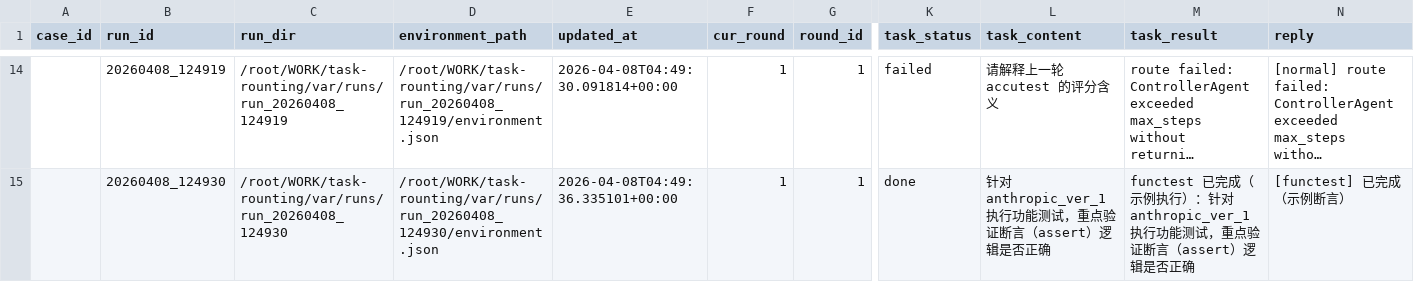
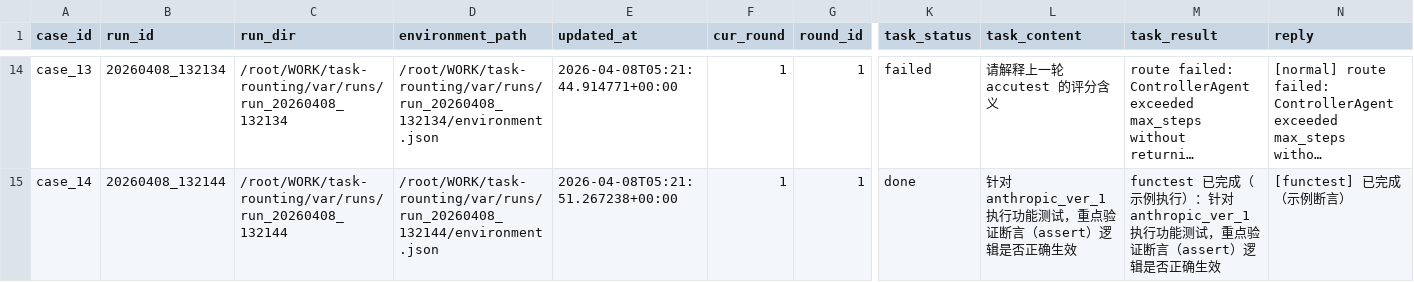
Before and after one commit to syy12335/task-router, a CSV file: var/reports/cases_merged.csv, drawn as a sheet; only a part is shown, gaps mark what is left out; long unchanged cells end in …; the diff covers the shown part only; the diff names each change by its address in the sheet, - before the commit and + after, or states it on an @@ line.

```diff
--- a/var/reports/cases_merged.csv
+++ b/var/reports/cases_merged.csv
-A14 (case_id): (empty)
+A14 (case_id): case_13
-B14 (run_id): 20260408_124919
+B14 (run_id): 20260408_132134
-C14 (run_dir): /root/WORK/task-rounting/var/runs/run_20260408_124919
+C14 (run_dir): /root/WORK/task-rounting/var/runs/run_20260408_132134
-D14 (environment_path): /root/WORK/task-rounting/var/runs/run_20260408_124919/environment.json
+D14 (environment_path): /root/WORK/task-rounting/var/runs/run_20260408_132134/environment.json
-E14 (updated_at): 2026-04-08T04:49:30.091814+00:00
+E14 (updated_at): 2026-04-08T05:21:44.914771+00:00
-A15 (case_id): (empty)
+A15 (case_id): case_14
-B15 (run_id): 20260408_124930
+B15 (run_id): 20260408_132144
-C15 (run_dir): /root/WORK/task-rounting/var/runs/run_20260408_124930
+C15 (run_dir): /root/WORK/task-rounting/var/runs/run_20260408_132144
-D15 (environment_path): /root/WORK/task-rounting/var/runs/run_20260408_124930/environment.json
+D15 (environment_path): /root/WORK/task-rounting/var/runs/run_20260408_132144/environment.json
-E15 (updated_at): 2026-04-08T04:49:36.335101+00:00
+E15 (updated_at): 2026-04-08T05:21:51.267238+00:00
-L15 (task_content): …是否正确
+L15 (task_content): …是否正确生效
-M15 (task_result): …是否正确
+M15 (task_result): …是否正确生效
```
Also changed, not shown: 62 edited cells elsewhere in this file, 10 other files.
